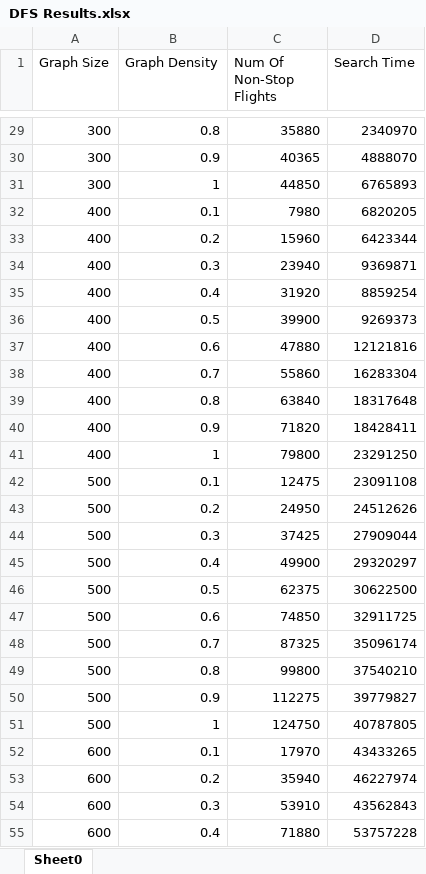
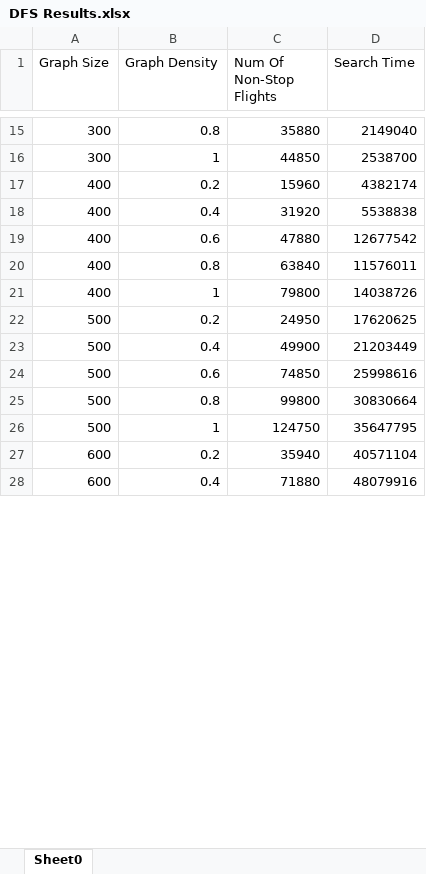
Before and after one commit to Kenrick96/FlightScanner, an Excel workbook: DFS Results.xlsx, sheet Sheet0, drawn as a sheet; only a part is shown, gaps mark what is left out; values as stored, in another font and other column widths than the file's, no borders; removed rows and columns are numbered as before the commit, all else as after; the diff covers the shown part only; the diff names each change by its address in the sheet, - before the commit and + after, or states it on an @@ line.

```diff
--- a/DFS Results.xlsx (sheet Sheet0)
+++ b/DFS Results.xlsx (sheet Sheet0)
-D15 (Search Time): 2340970
+D15 (Search Time): 2149040
-row 30: 300 | 0.9 | 40365 | 4888070
-D16 (Search Time): 6765893
+D16 (Search Time): 2538700
-row 32: 400 | 0.1 | 7980 | 6820205
-D17 (Search Time): 6423344
+D17 (Search Time): 4382174
-row 34: 400 | 0.3 | 23940 | 9369871
-D18 (Search Time): 8859254
+D18 (Search Time): 5538838
-row 36: 400 | 0.5 | 39900 | 9269373
-D19 (Search Time): 12121816
+D19 (Search Time): 12677542
-row 38: 400 | 0.7 | 55860 | 16283304
-D20 (Search Time): 18317648
+D20 (Search Time): 11576011
-row 40: 400 | 0.9 | 71820 | 18428411
-D21 (Search Time): 23291250
+D21 (Search Time): 14038726
-row 42: 500 | 0.1 | 12475 | 23091108
-D22 (Search Time): 24512626
+D22 (Search Time): 17620625
-row 44: 500 | 0.3 | 37425 | 27909044
-D23 (Search Time): 29320297
+D23 (Search Time): 21203449
-row 46: 500 | 0.5 | 62375 | 30622500
-D24 (Search Time): 32911725
+D24 (Search Time): 25998616
-row 48: 500 | 0.7 | 87325 | 35096174
-D25 (Search Time): 37540210
+D25 (Search Time): 30830664
-row 50: 500 | 0.9 | 112275 | 39779827
-D26 (Search Time): 40787805
+D26 (Search Time): 35647795
-row 52: 600 | 0.1 | 17970 | 43433265
-D27 (Search Time): 46227974
+D27 (Search Time): 40571104
-row 54: 600 | 0.3 | 53910 | 43562843
-D28 (Search Time): 53757228
+D28 (Search Time): 48079916
```
Also changed, not shown: 37 removed rows and 36 edited cells elsewhere in this sheet, BFS Results.xlsx, 2 other files.
